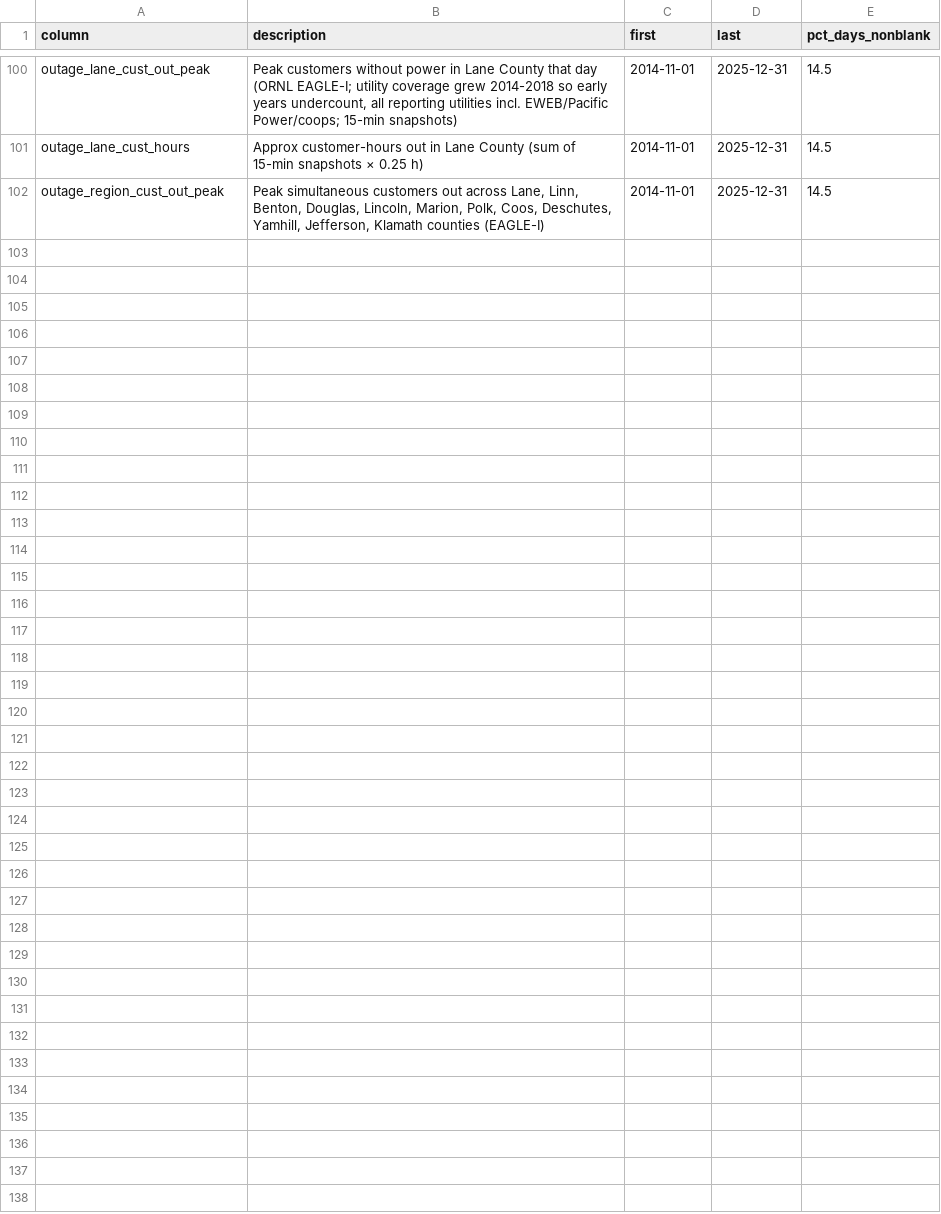
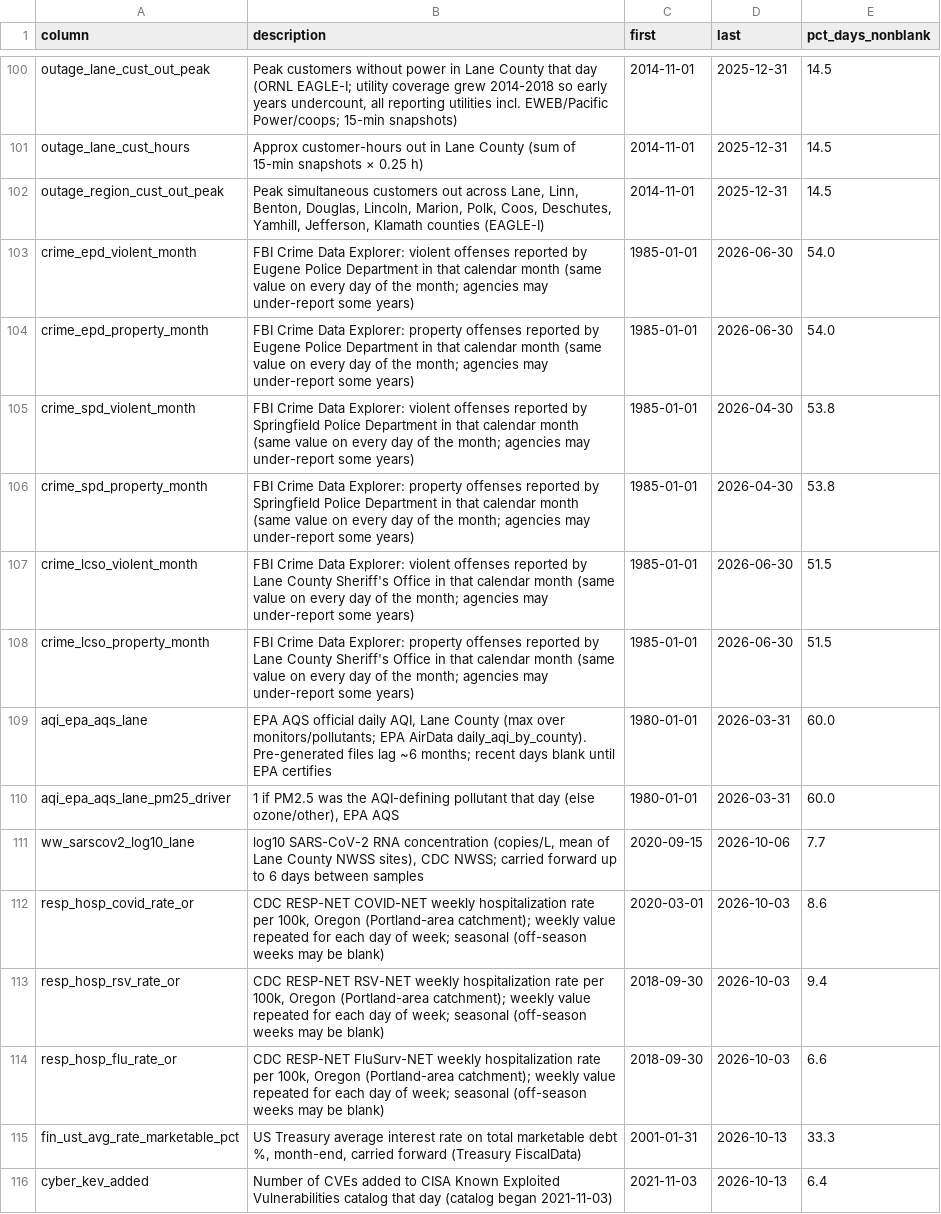
Before and after one commit to Churchy156/eugene-sky, a CSV file: column_dictionary.csv, drawn as a sheet; only a part is shown, gaps mark what is left out; the diff names each change by its address in the sheet, - before the commit and + after, or states it on an @@ line.

```diff
--- a/column_dictionary.csv
+++ b/column_dictionary.csv
+row 103: crime_epd_violent_month | FBI Crime Data Explorer: violent offenses reported by Eugene Police Department in that calendar month (same value on every day of the month; agencies may under-report some years) | 1985-01-01 | 2026-06-30 | 54.0
+row 104: crime_epd_property_month | FBI Crime Data Explorer: property offenses reported by Eugene Police Department in that calendar month (same value on every day of the month; agencies may under-report some years) | 1985-01-01 | 2026-06-30 | 54.0
+row 105: crime_spd_violent_month | FBI Crime Data Explorer: violent offenses reported by Springfield Police Department in that calendar month (same value on every day of the month; agencies may under-report some years) | 1985-01-01 | 2026-04-30 | 53.8
+row 106: crime_spd_property_month | FBI Crime Data Explorer: property offenses reported by Springfield Police Department in that calendar month (same value on every day of the month; agencies may under-report some years) | 1985-01-01 | 2026-04-30 | 53.8
+row 107: crime_lcso_violent_month | FBI Crime Data Explorer: violent offenses reported by Lane County Sheriff's Office in that calendar month (same value on every day of the month; agencies may under-report some years) | 1985-01-01 | 2026-06-30 | 51.5
+row 108: crime_lcso_property_month | FBI Crime Data Explorer: property offenses reported by Lane County Sheriff's Office in that calendar month (same value on every day of the month; agencies may under-report some years) | 1985-01-01 | 2026-06-30 | 51.5
+row 109: aqi_epa_aqs_lane | EPA AQS official daily AQI, Lane County (max over monitors/pollutants; EPA AirData daily_aqi_by_county). Pre-generated files lag ~6 months; recent days blank until EPA certifies | 1980-01-01 | 2026-03-31 | 60.0
+row 110: aqi_epa_aqs_lane_pm25_driver | 1 if PM2.5 was the AQI-defining pollutant that day (else ozone/other), EPA AQS | 1980-01-01 | 2026-03-31 | 60.0
+row 111: ww_sarscov2_log10_lane | log10 SARS-CoV-2 RNA concentration (copies/L, mean of Lane County NWSS sites), CDC NWSS; carried forward up to 6 days between samples | 2020-09-15 | 2026-10-06 | 7.7
+row 112: resp_hosp_covid_rate_or | CDC RESP-NET COVID-NET weekly hospitalization rate per 100k, Oregon (Portland-area catchment); weekly value repeated for each day of week; seasonal (off-season weeks may be blank) | 2020-03-01 | 2026-10-03 | 8.6
+row 113: resp_hosp_rsv_rate_or | CDC RESP-NET RSV-NET weekly hospitalization rate per 100k, Oregon (Portland-area catchment); weekly value repeated for each day of week; seasonal (off-season weeks may be blank) | 2018-09-30 | 2026-10-03 | 9.4
+row 114: resp_hosp_flu_rate_or | CDC RESP-NET FluSurv-NET weekly hospitalization rate per 100k, Oregon (Portland-area catchment); weekly value repeated for each day of week; seasonal (off-season weeks may be blank) | 2018-09-30 | 2026-10-03 | 6.6
+row 115: fin_ust_avg_rate_marketable_pct | US Treasury average interest rate on total marketable debt %, month-end, carried forward (Treasury FiscalData) | 2001-01-31 | 2026-10-13 | 33.3
+row 116: cyber_kev_added | Number of CVEs added to CISA Known Exploited Vulnerabilities catalog that day (catalog began 2021-11-03) | 2021-11-03 | 2026-10-13 | 6.4
```
Also changed, not shown: 10 other files.
